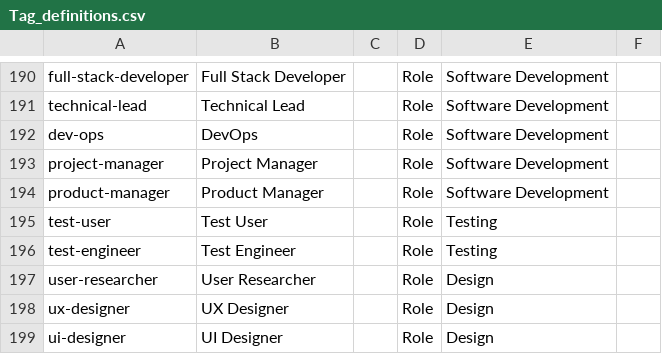
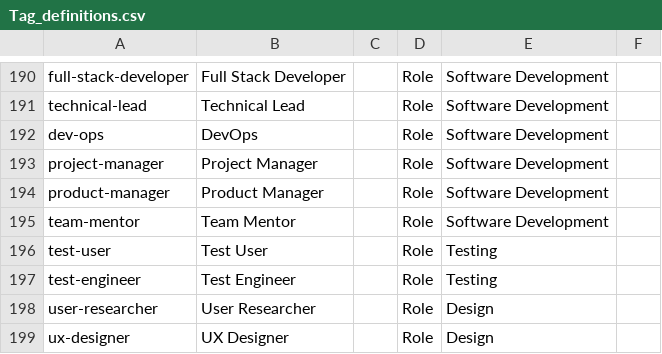
Before and after one commit to DemocracyLab/CivicTechExchange, a CSV file: common/models/Tag_definitions.csv, drawn as a sheet; only a part is shown, gaps mark what is left out; the shorter side is filled out with more unchanged rows.

Commit message:
Add team mentor role

```diff
--- a/common/models/Tag_definitions.csv
+++ b/common/models/Tag_definitions.csv
@@ -194,2 +194,3 @@ project-manager,Project Manager,,Role,Software Development,
 product-manager,Product Manager,,Role,Software Development,
+team-mentor,Team Mentor,,Role,Software Development,
 test-user,Test User,,Role,Testing,
```
